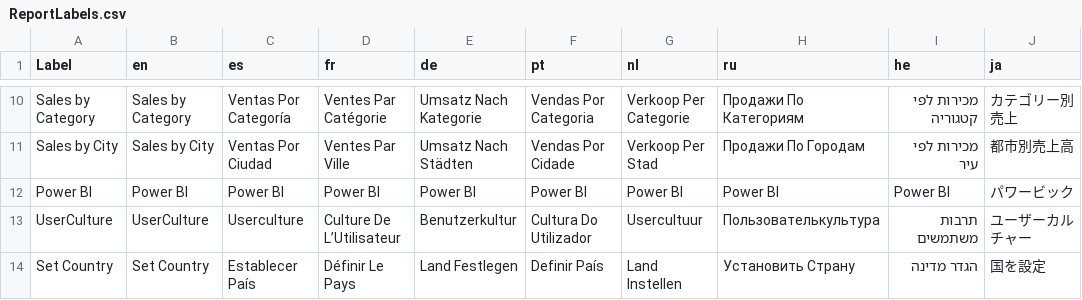
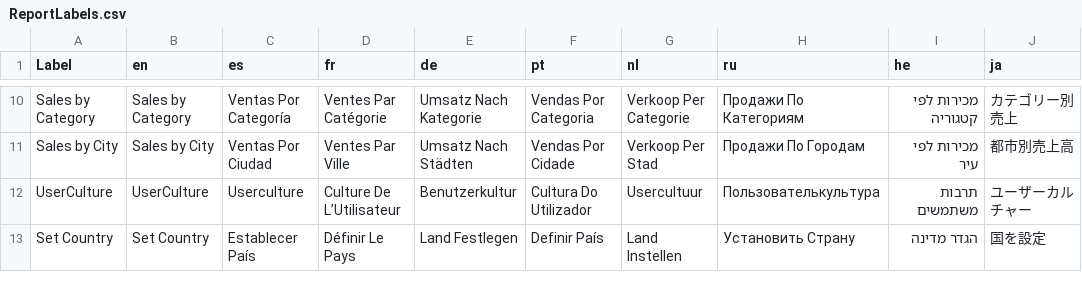
Before and after one commit to PowerBiDevCamp/Multilanguage-Reports, a CSV file: Data/ReportLabels.csv, drawn as a sheet; only a part is shown, gaps mark what is left out.

Commit message:
Update ReportLabels.csv

```diff
--- a/Data/ReportLabels.csv
+++ b/Data/ReportLabels.csv
@@ -11,3 +11,2 @@ Sales by Category,Sales by Category,Ventas Por Categoría,Ventes Par Catégorie,
 Sales by City,Sales by City,Ventas Por Ciudad,Ventes Par Ville,Umsatz Nach Städten,Vendas Por Cidade,Verkoop Per Stad,Продажи По Городам,מכירות לפי עיר,都市別売上高
-Power BI,Power BI,Power BI,Power BI,Power BI,Power BI,Power BI,Power BI,Power BI,パワービック
 UserCulture,UserCulture,Userculture,Culture De L’Utilisateur,Benutzerkultur,Cultura Do Utilizador,Usercultuur,Пользователькультура,תרבות משתמשים,ユーザーカルチャー
```
